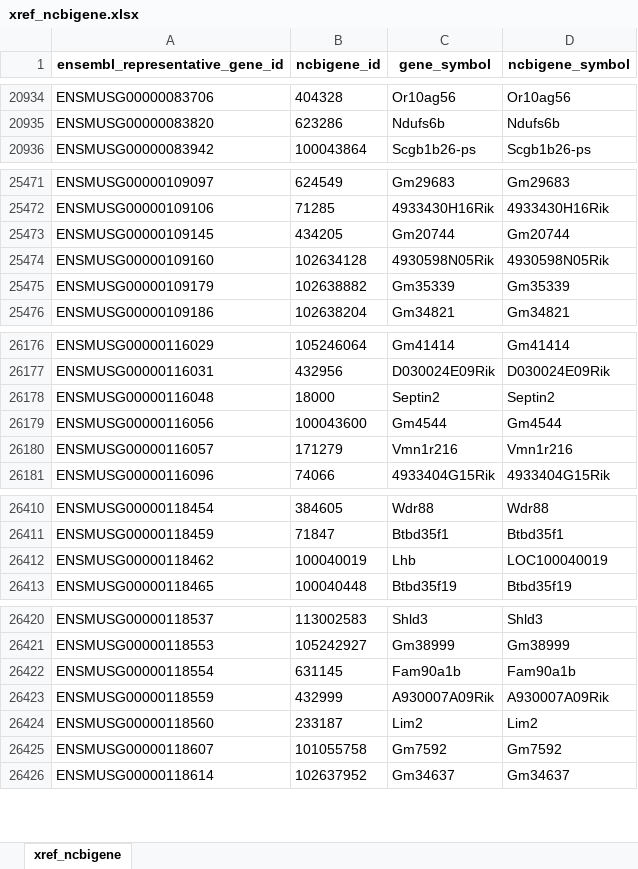
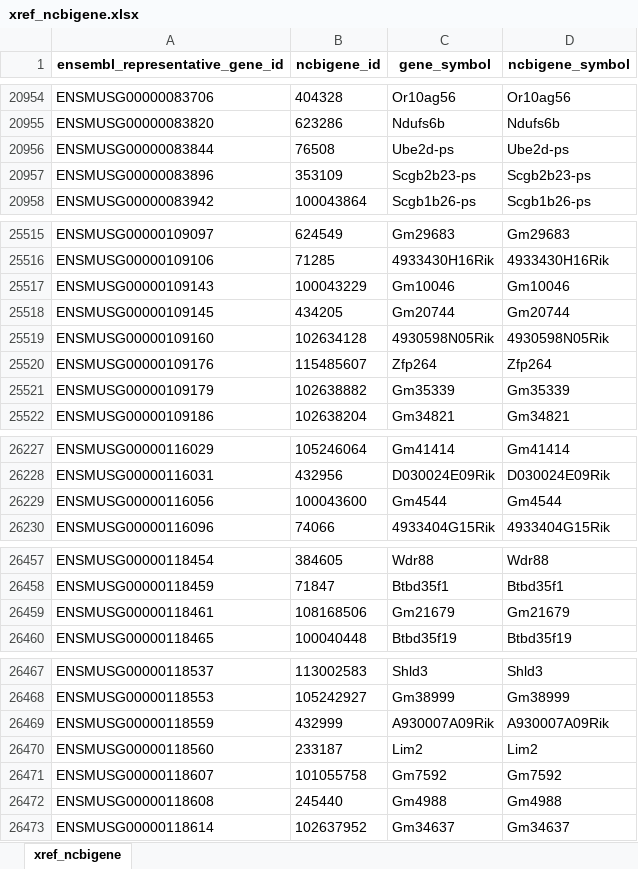
Before and after one commit to related-sciences/ensembl-genes, an Excel workbook: xref_ncbigene.xlsx, sheet xref_ncbigene, drawn as a sheet; only a part is shown, gaps mark what is left out; values as stored, in another font and other column widths than the file's, no borders; removed rows and columns are numbered as before the commit, all else as after; the diff covers the shown part only; the diff names each change by its address in the sheet, - before the commit and + after, or states it on an @@ line.

```diff
--- a/xref_ncbigene.xlsx (sheet xref_ncbigene)
+++ b/xref_ncbigene.xlsx (sheet xref_ncbigene)
+row 20956: ENSMUSG00000083844 | 76508 | Ube2d-ps | Ube2d-ps
+row 20957: ENSMUSG00000083896 | 353109 | Scgb2b23-ps | Scgb2b23-ps
+row 25517: ENSMUSG00000109143 | 100043229 | Gm10046 | Gm10046
+row 25520: ENSMUSG00000109176 | 115485607 | Zfp264 | Zfp264
-row 26178: ENSMUSG00000116048 | 18000 | Septin2 | Septin2
-row 26180: ENSMUSG00000116057 | 171279 | Vmn1r216 | Vmn1r216
-row 26412: ENSMUSG00000118462 | 100040019 | Lhb | LOC100040019
+row 26459: ENSMUSG00000118461 | 108168506 | Gm21679 | Gm21679
-row 26422: ENSMUSG00000118554 | 631145 | Fam90a1b | Fam90a1b
+row 26472: ENSMUSG00000118608 | 245440 | Gm4988 | Gm4988
```
Also changed, not shown: 70 added rows and 86 removed rows elsewhere in this sheet, 21 other files.
